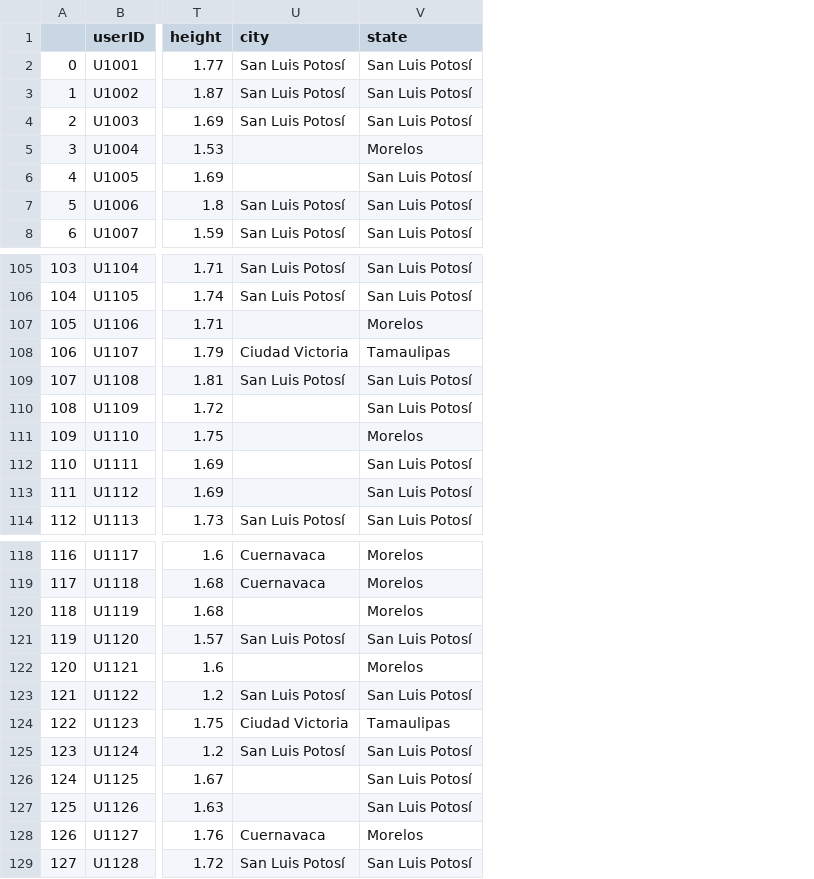
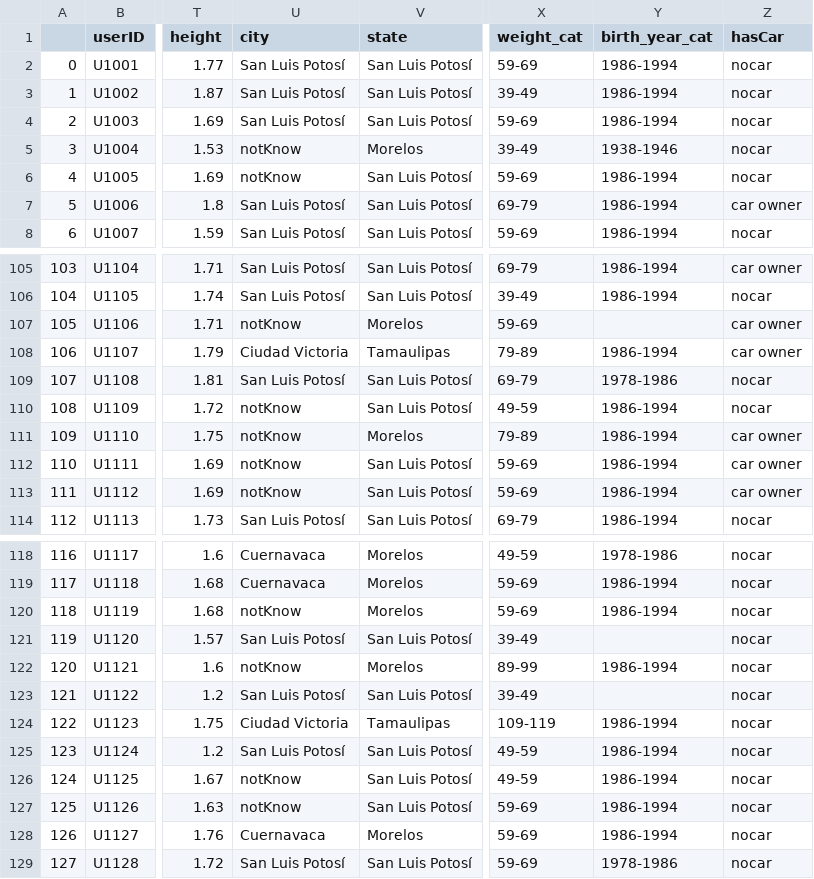
Before and after one commit to noorhonjol/staticalanlysis, a CSV file: hell.csv, drawn as a sheet; only a part is shown, gaps mark what is left out; the diff covers the shown part only; the diff names each change by its address in the sheet, - before the commit and + after, or states it on an @@ line.

```diff
--- a/hell.csv
+++ b/hell.csv
+column X (weight_cat), rows 2-8: 59-69 | 39-49 | 59-69 | 39-49 | 59-69 | 69-79 | 59-69; rows 105-114: 69-79 | 39-49 | 59-69 | 79-89 | 69-79 | 49-59 | 79-89 | 59-69 | 59-69 | 69-79; rows 118-129: 49-59 | 59-69 | 59-69 | 39-49 | 89-99 | 39-49 | 109-119 | 49-59 | 49-59 | 59-69 | 59-69 | 59-69
+column Y (birth_year_cat), rows 2-8: 1986-1994 | 1986-1994 | 1986-1994 | 1938-1946 | 1986-1994 | 1986-1994 | 1986-1994; rows 105-114: 1986-1994 | 1986-1994 |  | 1986-1994 | 1978-1986 | 1986-1994 | 1986-1994 | 1986-1994 | 1986-1994 | 1986-1994; rows 118-129: 1978-1986 | 1986-1994 | 1986-1994 |  | 1986-1994 |  | 1986-1994 | 1986-1994 | 1986-1994 | 1986-1994 | 1986-1994 | 1978-1986
+column Z (hasCar), rows 2-8: nocar | nocar | nocar | nocar | nocar | car owner | nocar; rows 105-114: car owner | nocar | car owner | car owner | nocar | nocar | car owner | car owner | car owner | nocar; rows 118-129: all nocar
-U5:U6 (city): (empty)
+U5:U6 (city): notKnow
-U107 (city): (empty)
+U107 (city): notKnow
-U110:U113 (city): (empty)
+U110:U113 (city): notKnow
-U120 (city): (empty)
+U120 (city): notKnow
-U122 (city): (empty)
+U122 (city): notKnow
-U126:U127 (city): (empty)
+U126:U127 (city): notKnow
```
Also changed, not shown: 21 edited cells elsewhere in this file, 2 other files.
